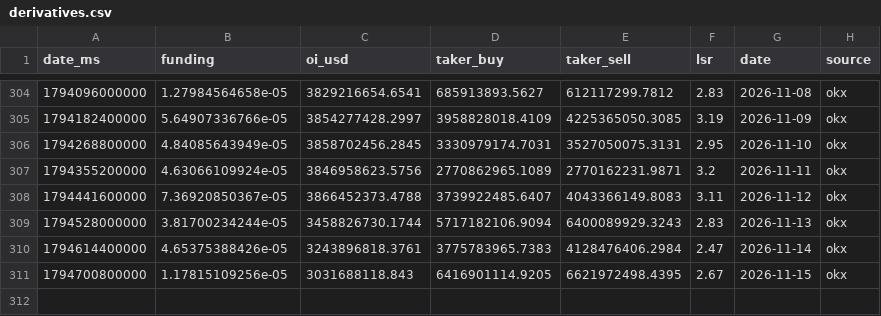
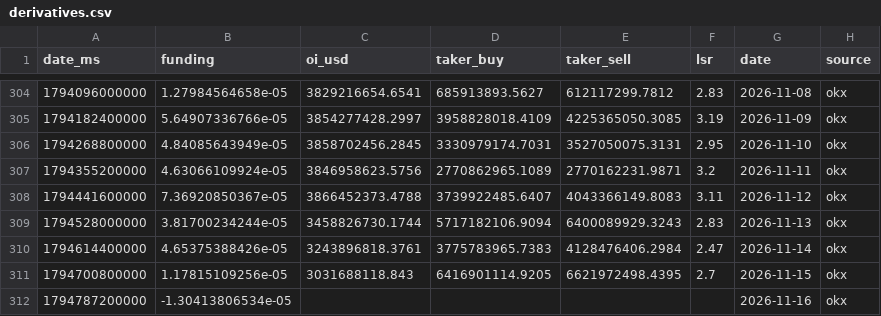
Before and after one commit to kenhuangads/btc-trader, a CSV file: history/derivatives.csv, drawn as a sheet; only a part is shown, gaps mark what is left out.

```diff
--- a/history/derivatives.csv
+++ b/history/derivatives.csv
@@ -310,2 +310,3 @@ date_ms,funding,oi_usd,taker_buy,taker_sell,lsr,date,source
 1794614400000,4.65375388426e-05,3243896818.3761,3775783965.7383,4128476406.2984,2.47,2026-11-14,okx
-1794700800000,1.17815109256e-05,3031688118.843,6416901114.9205,6621972498.4395,2.67,2026-11-15,okx
+1794700800000,1.17815109256e-05,3031688118.843,6416901114.9205,6621972498.4395,2.7,2026-11-15,okx
+1794787200000,-1.30413806534e-05,,,,,2026-11-16,okx
```
Also changed, not shown: 8 other files.
